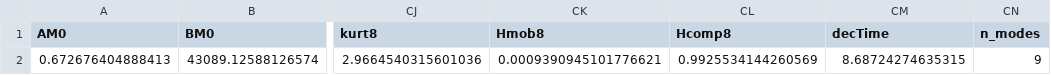
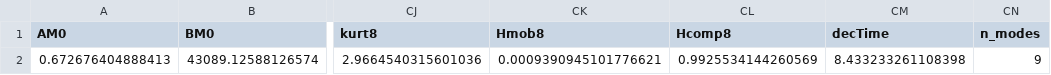
Before and after one commit to sbendimerad/mfa-internship, a CSV file: results/synthetic/pure/EMD/features/pure_features.csv, drawn as a sheet; only a part is shown, gaps mark what is left out; the diff names each change by its address in the sheet, - before the commit and + after, or states it on an @@ line.

```diff
--- a/results/synthetic/pure/EMD/features/pure_features.csv
+++ b/results/synthetic/pure/EMD/features/pure_features.csv
-CM2 (decTime): 8.68724274635315
+CM2 (decTime): 8.433233261108398
```
Also changed, not shown: results/synthetic/mrw_modulated/EMD/features/mrw_modulated_features.csv, results/synthetic/mrw_modulated/VMD/features/mrw_modulated_features.csv, 23 other files.
